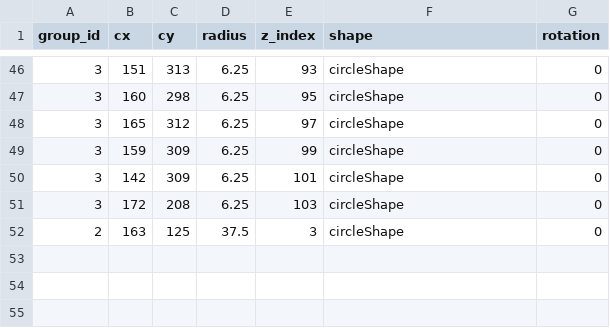
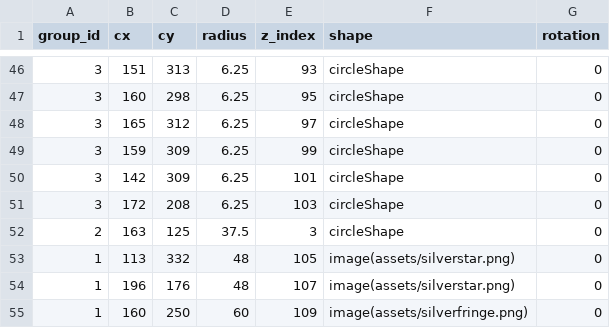
Before and after one commit to matthematician/KeyWe-Studio, a CSV file: assets/designs/crazytower.csv, drawn as a sheet; only a part is shown, gaps mark what is left out; the diff names each change by its address in the sheet, - before the commit and + after, or states it on an @@ line.

Commit message:
Adding images to designs

```diff
--- a/assets/designs/crazytower.csv
+++ b/assets/designs/crazytower.csv
+row 53: 1 | 113 | 332 | 48 | 105 | image(assets/silverstar.png) | 0
+row 54: 1 | 196 | 176 | 48 | 107 | image(assets/silverstar.png) | 0
+row 55: 1 | 160 | 250 | 60 | 109 | image(assets/silverfringe.png) | 0
```
Also changed, not shown: assets/designs/stringofpearls.csv, 3 other files.
